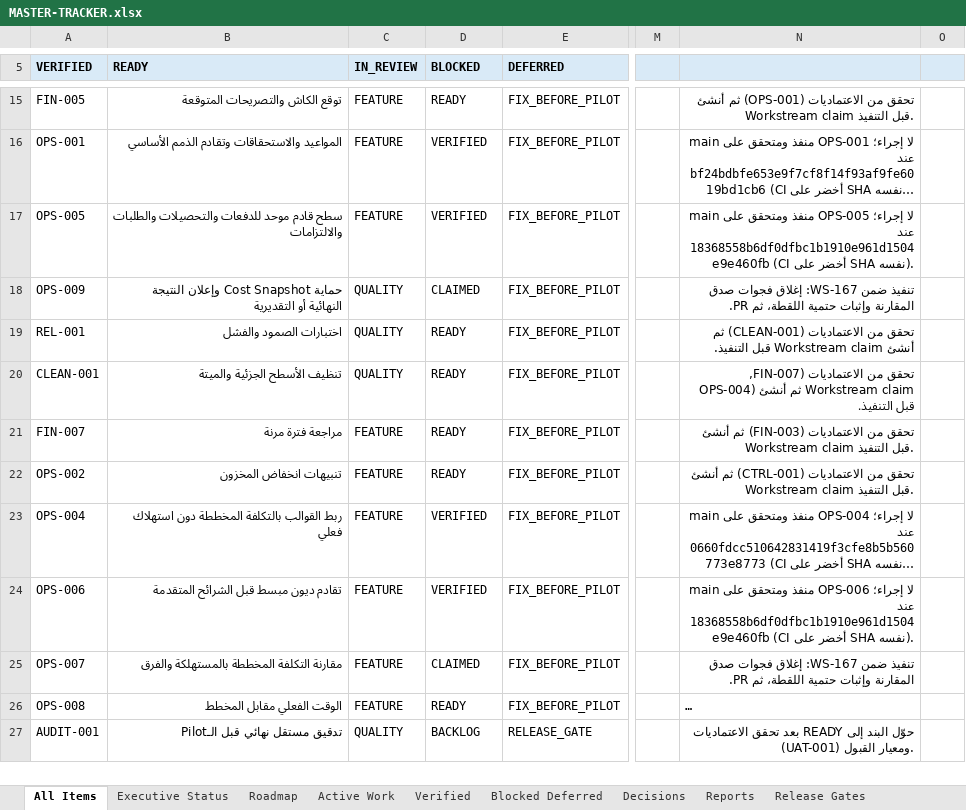
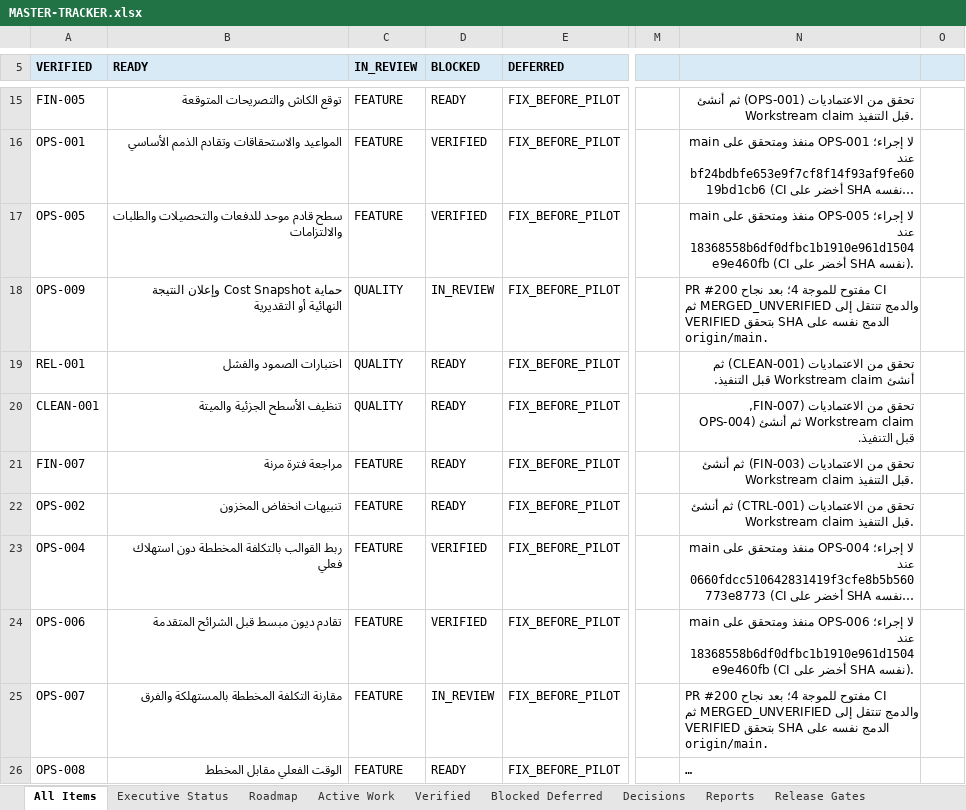
Before and after one commit to Qays7753/Micro, an Excel workbook: docs/operations/control/generated/MASTER-TRACKER.xlsx, sheet All Items, drawn as a sheet; only a part is shown, gaps mark what is left out; the shorter side is filled out with more unchanged rows; long unchanged cells end in …; values as stored, in another font and other column widths than the file's, no borders; conditional formats not drawn; the diff names each change by its address in the sheet, - before the commit and + after, or states it on an @@ line.

Commit message:
docs(operations): Stage 2 Wave 4 IN_REVIEW — PR #200, execution report, QA record, current-state §51
OPS-007/OPS-009 and WS-167 -> IN_REVIEW (pr:200) with full history;
reports index + agent-report README row; QA record
docs/quality/stage-2-ops-007-009-qa-2026-09-21.md; current-state §51.
Views/Excel/meta regenerated and validated; full pnpm check re-run after
guarded-file changes: EXIT 0 (404+1674 tests, budget 615,929/146,588).

```diff
--- a/docs/operations/control/generated/MASTER-TRACKER.xlsx (sheet All Items)
+++ b/docs/operations/control/generated/MASTER-TRACKER.xlsx (sheet All Items)
-D18 (BLOCKED): CLAIMED
+D18 (BLOCKED): IN_REVIEW
-N18: تنفيذ ضمن WS-167: إغلاق فجوات صدق المقارنة وإثبات حتمية اللقطة، ثم PR.
+N18: PR #200 مفتوح للموجة 4؛ بعد نجاح CI والدمج تنتقل إلى MERGED_UNVERIFIED ثم VERIFIED بتحقق SHA الدمج نفسه على origin/main.
-D25 (BLOCKED): CLAIMED
+D25 (BLOCKED): IN_REVIEW
-N25: تنفيذ ضمن WS-167: إغلاق فجوات صدق المقارنة وإثبات حتمية اللقطة، ثم PR.
+N25: PR #200 مفتوح للموجة 4؛ بعد نجاح CI والدمج تنتقل إلى MERGED_UNVERIFIED ثم VERIFIED بتحقق SHA الدمج نفسه على origin/main.
```
Also changed, not shown: sheet Reports, sheet Active Work, sheet Change History, 14 other files.
